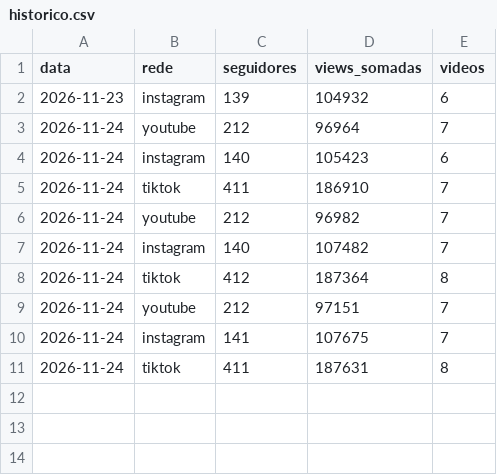
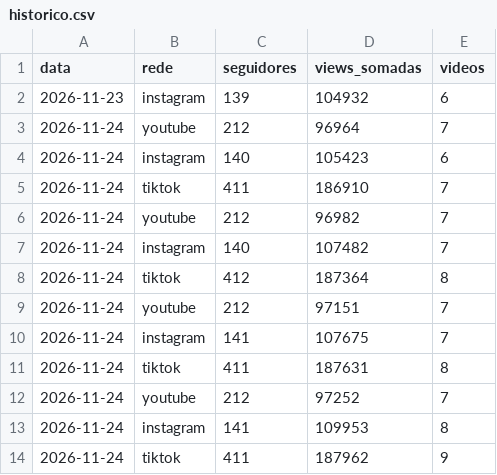
Before and after one commit to GiovaniCLuvi/nino-videos, a CSV file: dados/historico.csv, drawn as a sheet.

```diff
--- a/dados/historico.csv
+++ b/dados/historico.csv
@@ -11 +11,4 @@ data,rede,seguidores,views_somadas,videos
 2026-11-24,tiktok,411,187631,8
+2026-11-24,youtube,212,97252,7
+2026-11-24,instagram,141,109953,8
+2026-11-24,tiktok,411,187962,9
```
Also changed, not shown: 1 other file.
